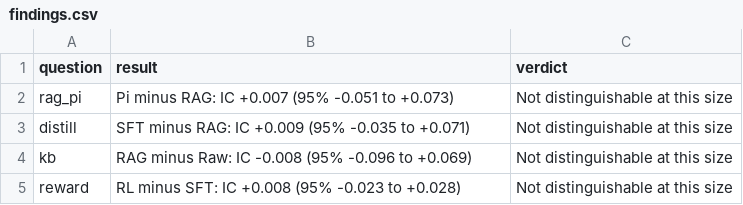
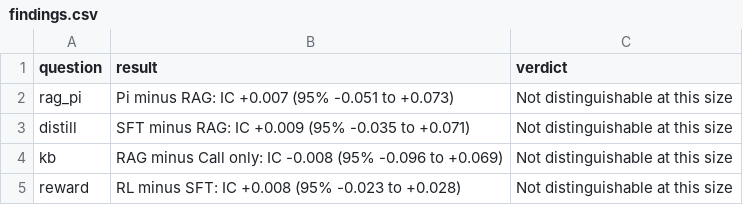
Before and after one commit to nityarai08/earnings-call-distillation, a CSV file: blog/2026-11-small-model-earnings-calls/results/findings.csv, drawn as a sheet.

```diff
--- a/blog/2026-11-small-model-earnings-calls/results/findings.csv
+++ b/blog/2026-11-small-model-earnings-calls/results/findings.csv
@@ -3,3 +3,3 @@ rag_pi,Pi minus RAG: IC +0.007 (95% -0.051 to +0.073),Not distinguishable at thi
 distill,SFT minus RAG: IC +0.009 (95% -0.035 to +0.071),Not distinguishable at this size
-kb,RAG minus Raw: IC -0.008 (95% -0.096 to +0.069),Not distinguishable at this size
+kb,RAG minus Call only: IC -0.008 (95% -0.096 to +0.069),Not distinguishable at this size
 reward,RL minus SFT: IC +0.008 (95% -0.023 to +0.028),Not distinguishable at this size
```
Also changed, not shown: blog/2026-11-small-model-earnings-calls/results/dev_2025_all_arms.csv, blog/2026-11-small-model-earnings-calls/results/results.csv, 21 other files.
